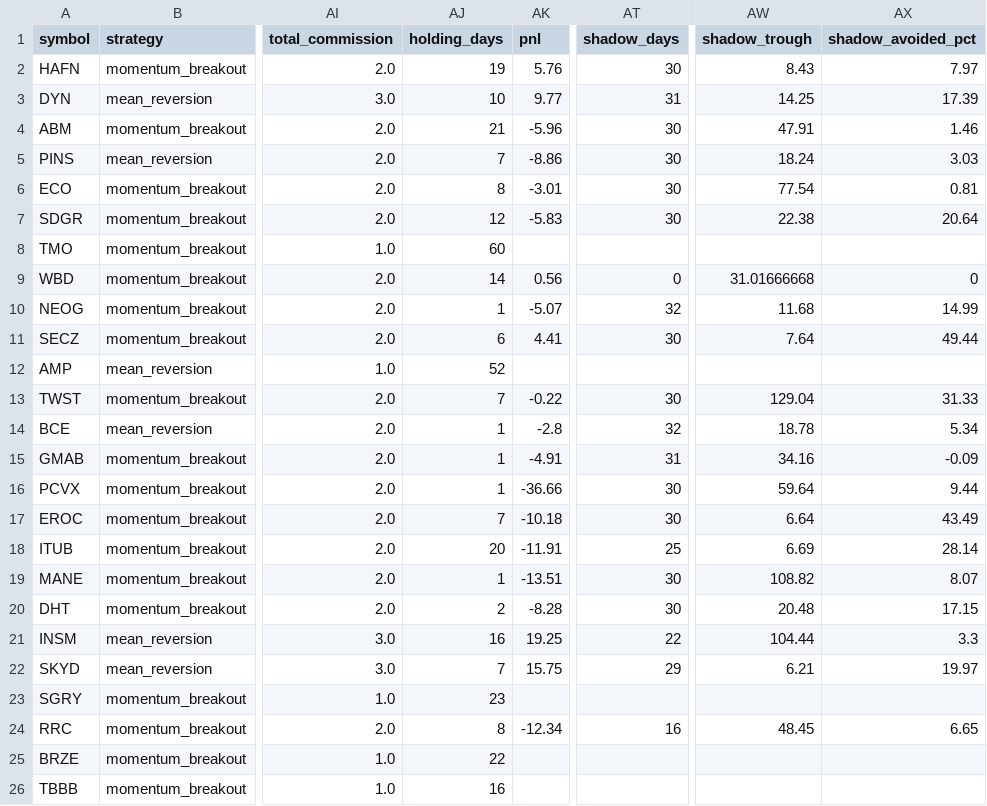
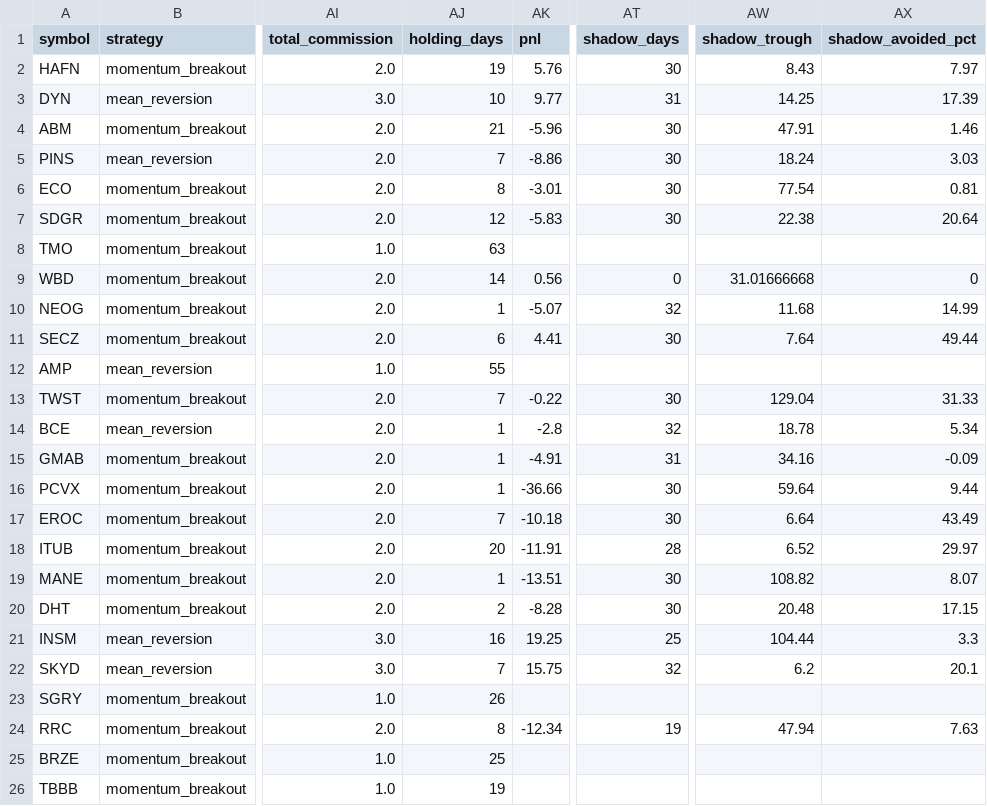
Before and after one commit to Rcks888/Ares, a CSV file: logs/trades_report.csv, drawn as a sheet; only a part is shown, gaps mark what is left out; the diff names each change by its address in the sheet, - before the commit and + after, or states it on an @@ line.

Commit message:
Ares V3 report 2026-11-23_13:32

```diff
--- a/logs/trades_report.csv
+++ b/logs/trades_report.csv
-AJ8 (holding_days): 60
+AJ8 (holding_days): 63
-AJ12 (holding_days): 52
+AJ12 (holding_days): 55
-AT18 (shadow_days): 25
+AT18 (shadow_days): 28
-AW18 (shadow_trough): 6.69
+AW18 (shadow_trough): 6.52
-AX18 (shadow_avoided_pct): 28.14
+AX18 (shadow_avoided_pct): 29.97
-AT21 (shadow_days): 22
+AT21 (shadow_days): 25
-AT22 (shadow_days): 29
+AT22 (shadow_days): 32
-AW22 (shadow_trough): 6.21
+AW22 (shadow_trough): 6.2
-AX22 (shadow_avoided_pct): 19.97
+AX22 (shadow_avoided_pct): 20.1
-AJ23 (holding_days): 23
+AJ23 (holding_days): 26
-AT24 (shadow_days): 16
+AT24 (shadow_days): 19
-AW24 (shadow_trough): 48.45
+AW24 (shadow_trough): 47.94
-AX24 (shadow_avoided_pct): 6.65
+AX24 (shadow_avoided_pct): 7.63
-AJ25 (holding_days): 22
+AJ25 (holding_days): 25
-AJ26 (holding_days): 16
+AJ26 (holding_days): 19
```
Also changed, not shown: 10 other files.
